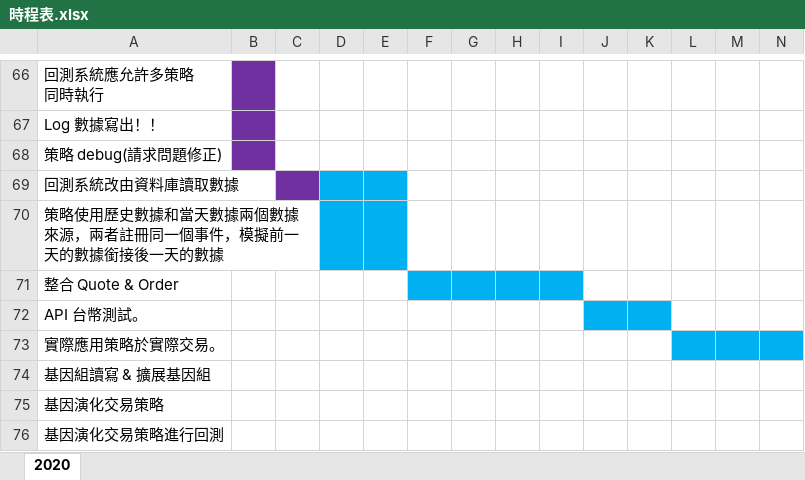
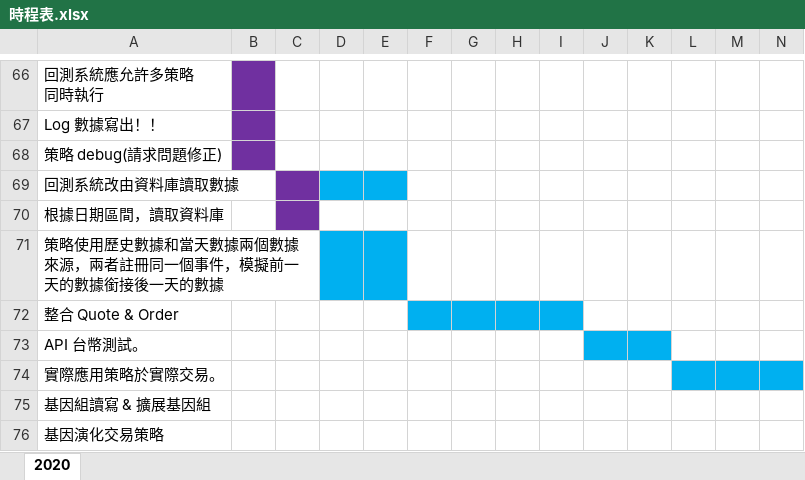
Before and after one commit to j32u4ukh/Goals, an Excel workbook: 時程表.xlsx, sheet 2020, drawn as a sheet; only a part is shown, gaps mark what is left out; the shorter side is filled out with more unchanged rows; values as stored, in another font and other column widths than the file's, no borders; rows hold the shown columns only; the diff names each change by its address in the sheet, - before the commit and + after, or states it on an @@ line.

Commit message:
新增程式交易工作項目並完成

```diff
--- a/時程表.xlsx (sheet 2020)
+++ b/時程表.xlsx (sheet 2020)
+row 70: 根據日期區間，讀取資料庫
```
